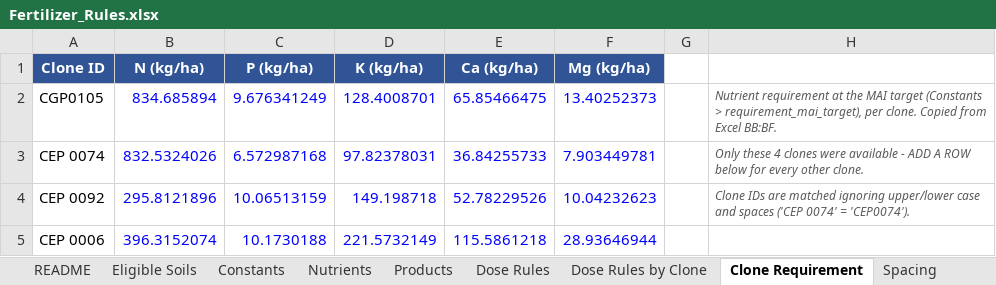
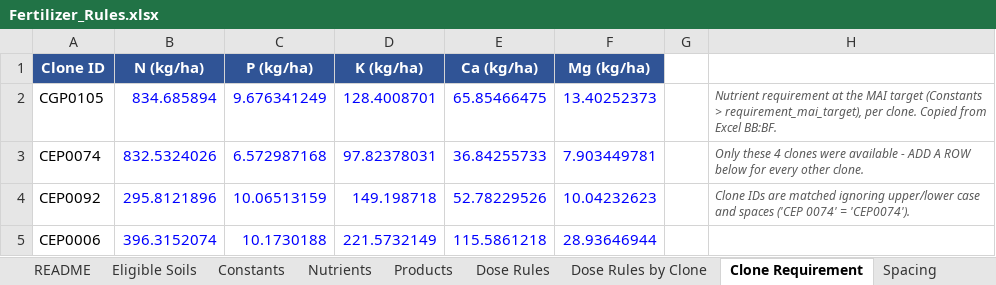
Before and after one commit to FortuneMonkey/Fertilizer-Recommendation-System, an Excel workbook: rules/Fertilizer_Rules.xlsx, sheet Clone Requirement, drawn as a sheet; values as stored, in another font and other column widths than the file's, no borders; the diff names each change by its address in the sheet, - before the commit and + after, or states it on an @@ line.

Commit message:
Update Data

```diff
--- a/rules/Fertilizer_Rules.xlsx (sheet Clone Requirement)
+++ b/rules/Fertilizer_Rules.xlsx (sheet Clone Requirement)
-A3 (Clone ID): CEP 0074
+A3 (Clone ID): CEP0074
-A4 (Clone ID): CEP 0092
+A4 (Clone ID): CEP0092
-A5 (Clone ID): CEP 0006
+A5 (Clone ID): CEP0006
```
